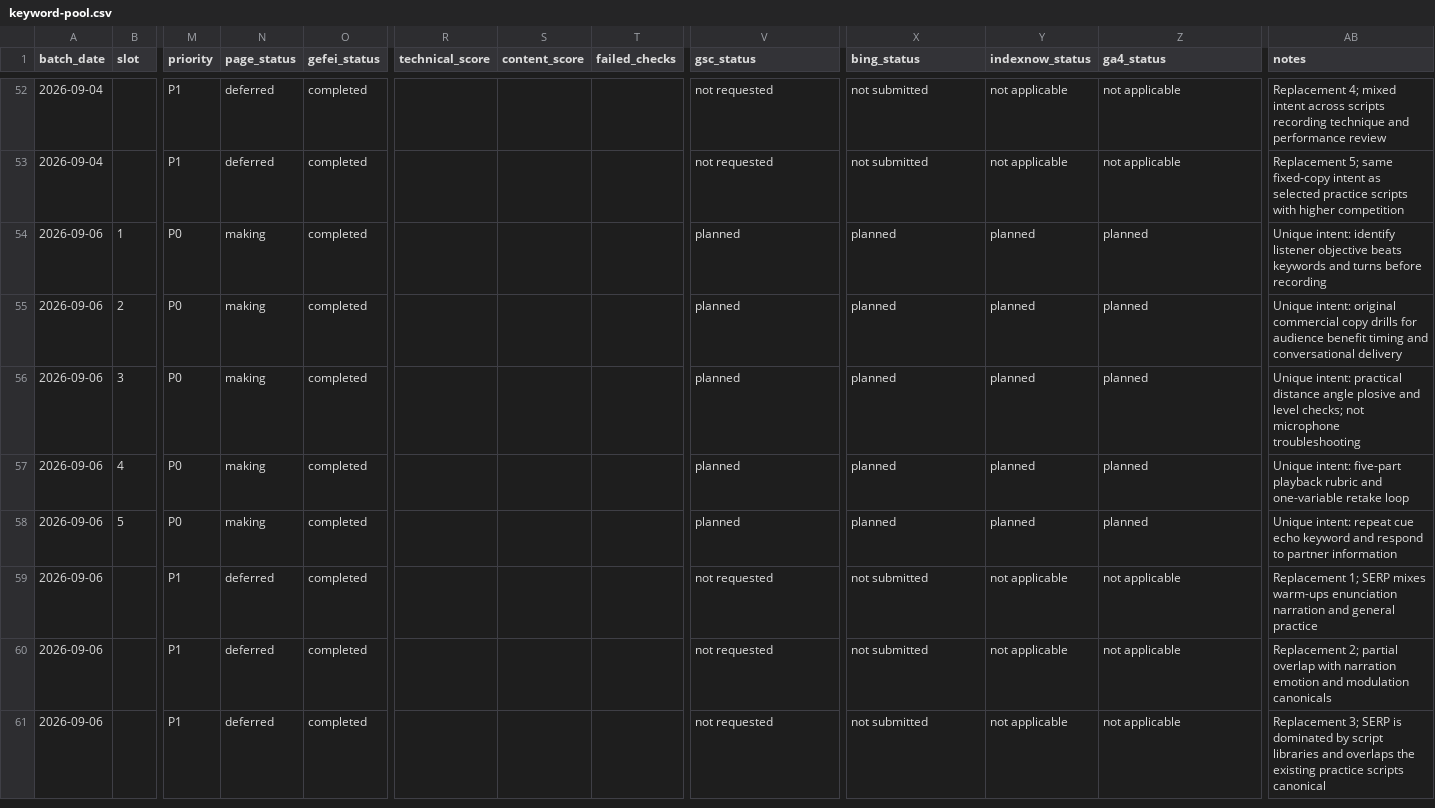
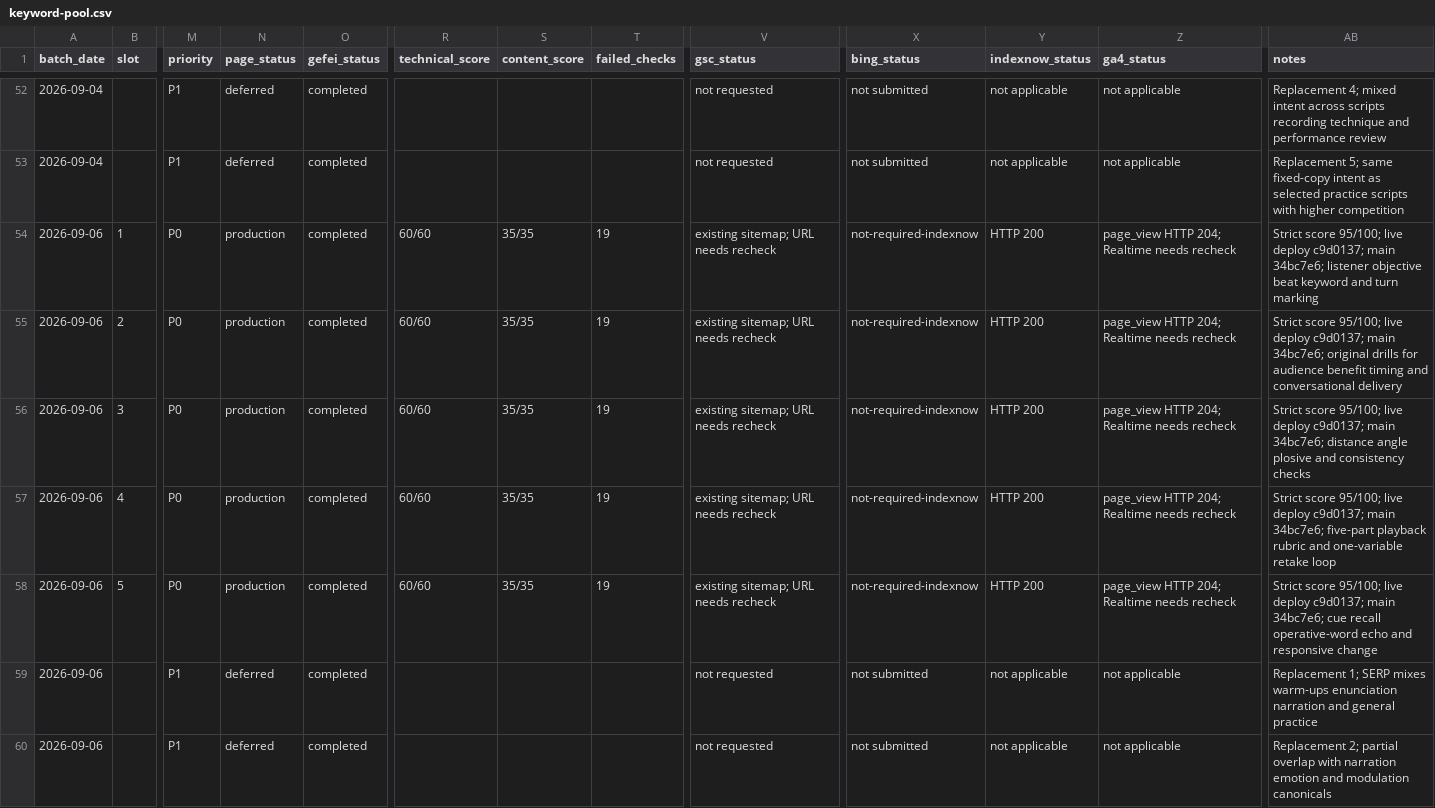
Before and after one commit to lisheng3698-design/thechoicervoicer-me, a CSV file: docs/keyword-pool.csv, drawn as a sheet; only a part is shown, gaps mark what is left out; the shorter side is filled out with more unchanged rows; the diff names each change by its address in the sheet, - before the commit and + after, or states it on an @@ line.

Commit message:
Record September 6 inner page release evidence

```diff
--- a/docs/keyword-pool.csv
+++ b/docs/keyword-pool.csv
-N54:N58 (page_status): making
+N54:N58 (page_status): production
-R54:R58 (technical_score): (empty)
+R54:R58 (technical_score): 60/60
-S54:S58 (content_score): (empty)
+S54:S58 (content_score): 35/35
-T54:T58 (failed_checks): (empty)
+T54:T58 (failed_checks): 19
-V54:V58 (gsc_status): planned
+V54:V58 (gsc_status): existing sitemap; URL needs recheck
-X54:X58 (bing_status): planned
+X54:X58 (bing_status): not-required-indexnow
-Y54:Y58 (indexnow_status): planned
+Y54:Y58 (indexnow_status): HTTP 200
-Z54:Z58 (ga4_status): planned
+Z54:Z58 (ga4_status): page_view HTTP 204; Realtime needs recheck
-AB54 (notes): Unique intent: identify listener objective beats keywords and turns before recording
+AB54 (notes): Strict score 95/100; live deploy c9d0137; main 34bc7e6; listener objective beat keyword and turn marking
-AB55 (notes): Unique intent: original commercial copy drills for…
+AB55 (notes): Strict score 95/100; live deploy c9d0137; main 34bc7e6; original drills for…
-AB56 (notes): Unique intent: practical distance angle plosive and level checks; not microphone troubleshooting
+AB56 (notes): Strict score 95/100; live deploy c9d0137; main 34bc7e6; distance angle plosive and consistency checks
-AB57 (notes): Unique intent: five-part playback…
+AB57 (notes): Strict score 95/100; live deploy c9d0137; main 34bc7e6; five-part playback…
-AB58 (notes): Unique intent: repeat cue echo keyword and respond to partner information
+AB58 (notes): Strict score 95/100; live deploy c9d0137; main 34bc7e6; cue recall operative-word echo and responsive change
```
Also changed, not shown: 2 other files.
